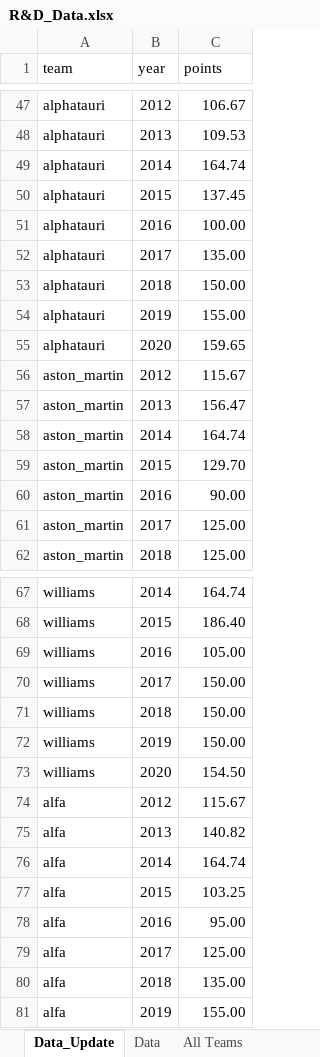
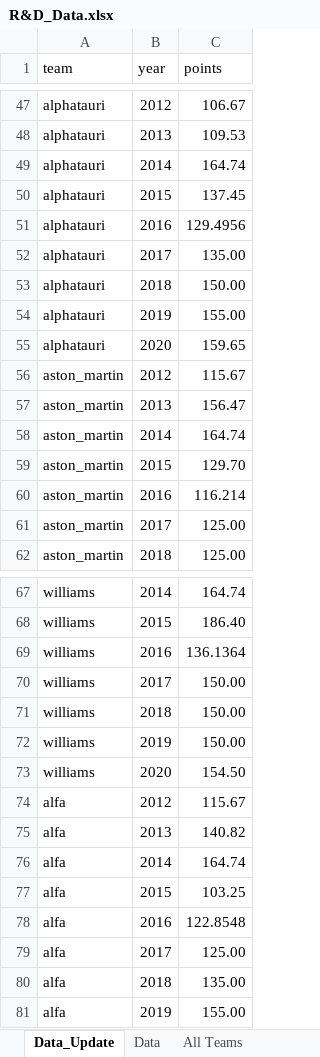
Before and after one commit to tahaadamaly/tahaadamaly.github.io, an Excel workbook: data/R&D_Data.xlsx, sheet Data_Update, drawn as a sheet; only a part is shown, gaps mark what is left out; values as stored, in another font and other column widths than the file's, no borders; the diff covers the shown part only; the diff names each change by its address in the sheet, - before the commit and + after, or states it on an @@ line.

```diff
--- a/data/R&D_Data.xlsx (sheet Data_Update)
+++ b/data/R&D_Data.xlsx (sheet Data_Update)
-C51 (points): 100.00
+C51 (points): 129.4956
-C60 (points): 90.00
+C60 (points): 116.214
-C69 (points): 105.00
+C69 (points): 136.1364
-C78 (points): 95.00
+C78 (points): 122.8548
```
Also changed, not shown: 5 edited cells elsewhere in this sheet, sheet Data, 1 other file.
